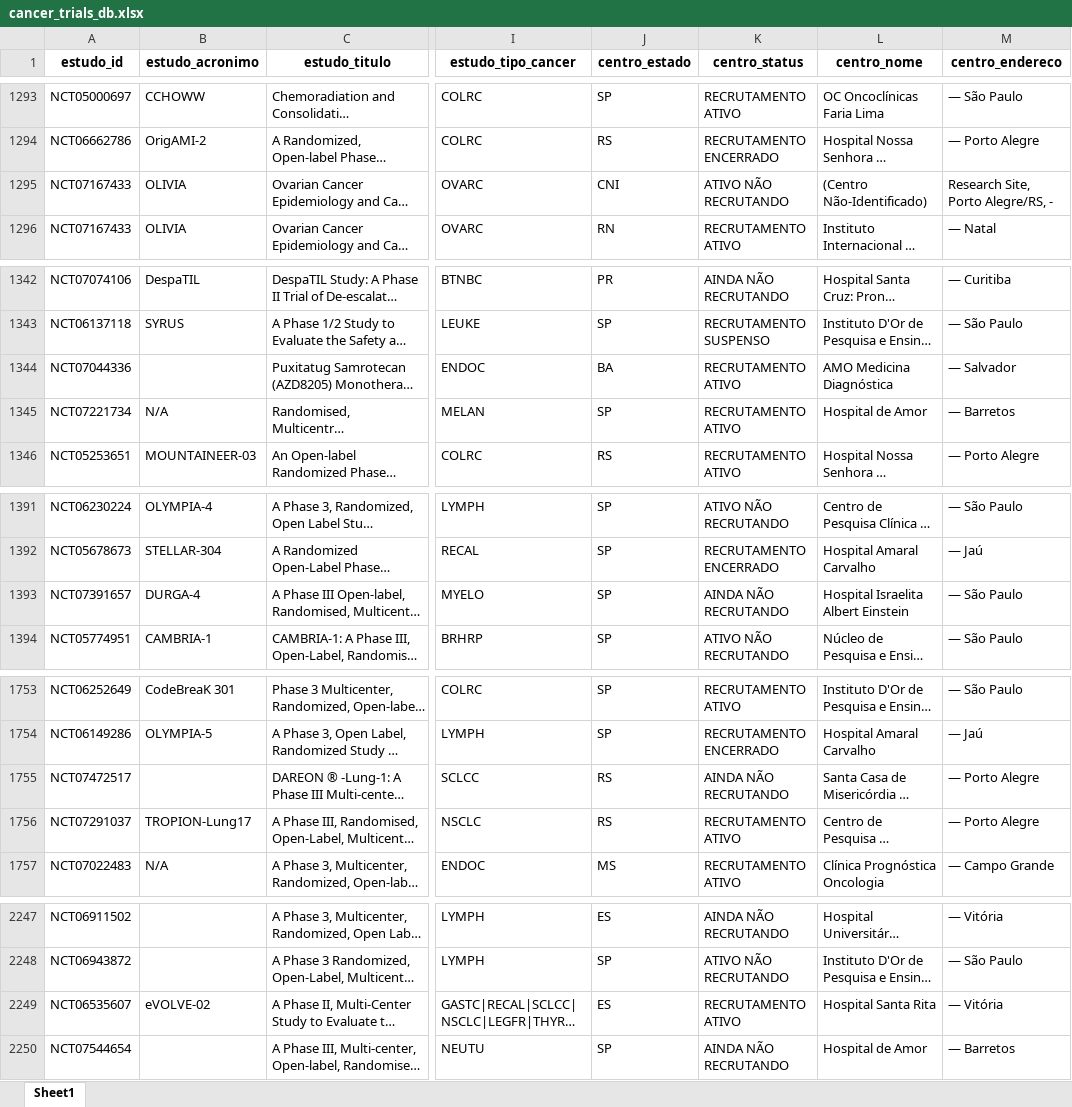
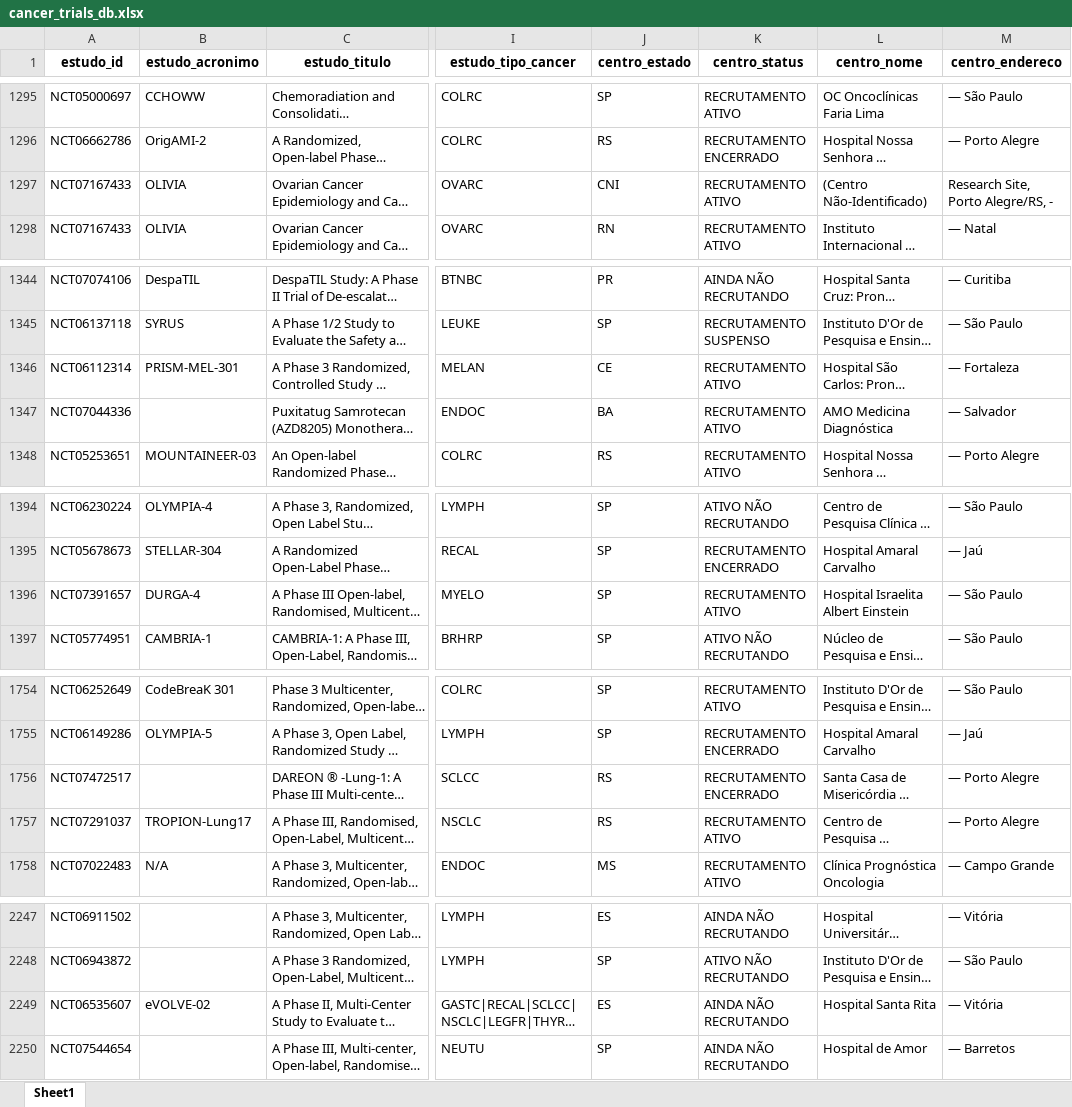
Before and after one commit to felippelazar/CancerTrialsBR, an Excel workbook: data/cancer_trials_db.xlsx, sheet Sheet1, drawn as a sheet; only a part is shown, gaps mark what is left out; long unchanged cells end in …; values as stored, in another font and other column widths than the file's, no borders; addresses are those after the commit; the diff covers the shown part only; the diff names each change by its address in the sheet, - before the commit and + after, or states it on an @@ line.

```diff
--- a/data/cancer_trials_db.xlsx (sheet Sheet1)
+++ b/data/cancer_trials_db.xlsx (sheet Sheet1)
-K1297 (centro_status): ATIVO NÃO RECRUTANDO
+K1297 (centro_status): RECRUTAMENTO ATIVO
@@ row 2780 moved to row 1346: NCT06112314 @@
@@ row 1345 moved to row 1208: NCT07221734 @@
-K1396 (centro_status): AINDA NÃO RECRUTANDO
+K1396 (centro_status): RECRUTAMENTO ATIVO
-K1756 (centro_status): AINDA NÃO RECRUTANDO
+K1756 (centro_status): RECRUTAMENTO ENCERRADO
-K2249 (centro_status): RECRUTAMENTO ATIVO
+K2249 (centro_status): AINDA NÃO RECRUTANDO
```
Also changed, not shown: 1 added row, 1 removed row, 23 moved rows and 12 edited cells elsewhere in this sheet, 29 other files.
